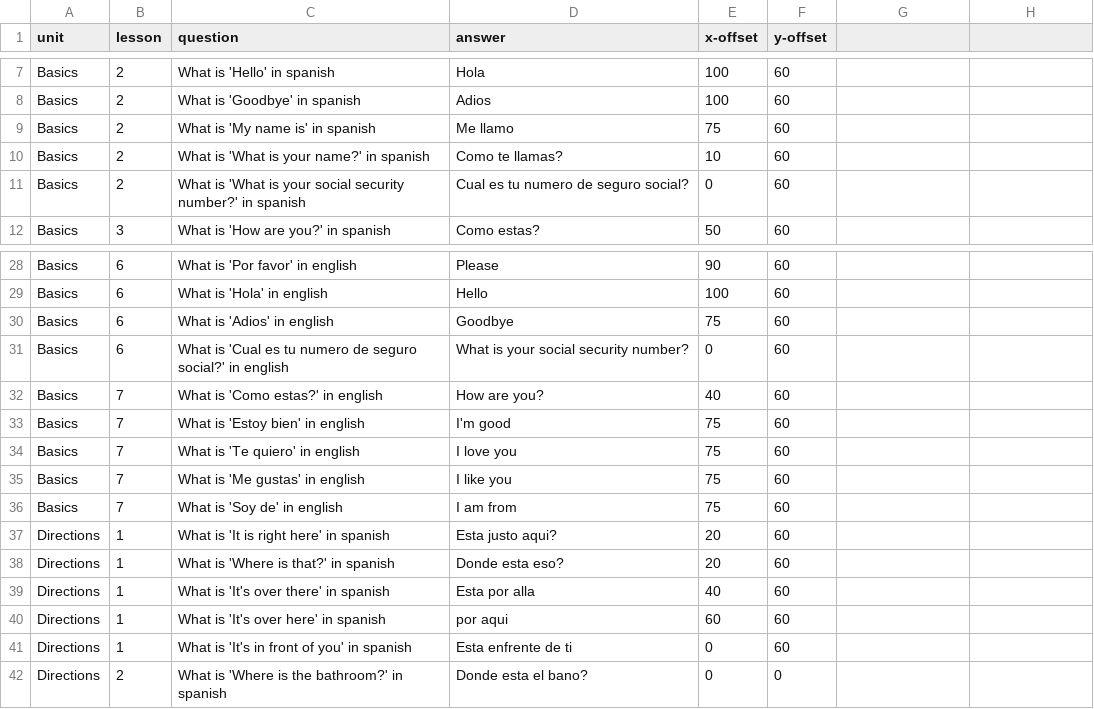
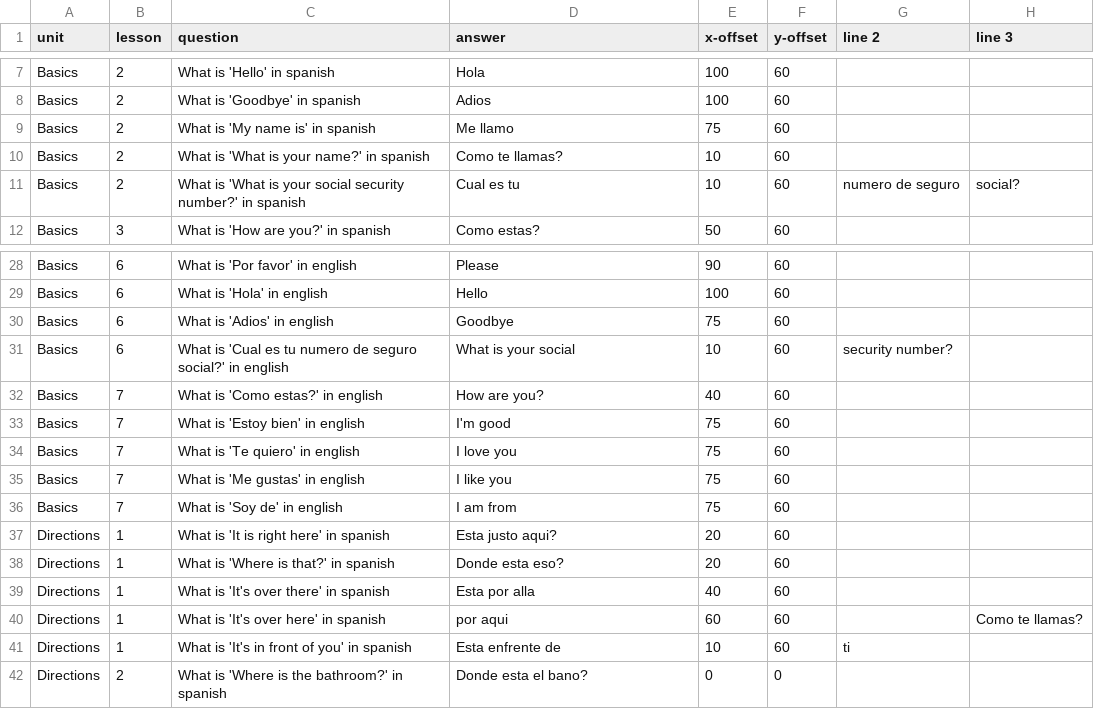
Before and after one commit to cinnamonflavoredbismuth/CS1400-2-Final, a CSV file: csv_files/Lessons.csv, drawn as a sheet; only a part is shown, gaps mark what is left out; the diff names each change by its address in the sheet, - before the commit and + after, or states it on an @@ line.

```diff
--- a/csv_files/Lessons.csv
+++ b/csv_files/Lessons.csv
-G1: (empty)
+G1: line 2
-H1: (empty)
+H1: line 3
-D11 (answer): Cual es tu numero de seguro social?
+D11 (answer): Cual es tu
-E11 (x-offset): 0
+E11 (x-offset): 10
-G11 (line 2): (empty)
+G11 (line 2): numero de seguro
-H11 (line 3): (empty)
+H11 (line 3): social?
-D31 (answer): What is your social security number?
+D31 (answer): What is your social
-E31 (x-offset): 0
+E31 (x-offset): 10
-G31 (line 2): (empty)
+G31 (line 2): security number?
-H40 (line 3): (empty)
+H40 (line 3): Como te llamas?
-D41 (answer): Esta enfrente de ti
+D41 (answer): Esta enfrente de
-E41 (x-offset): 0
+E41 (x-offset): 10
-G41 (line 2): (empty)
+G41 (line 2): ti
```
Also changed, not shown: 7 other files.
